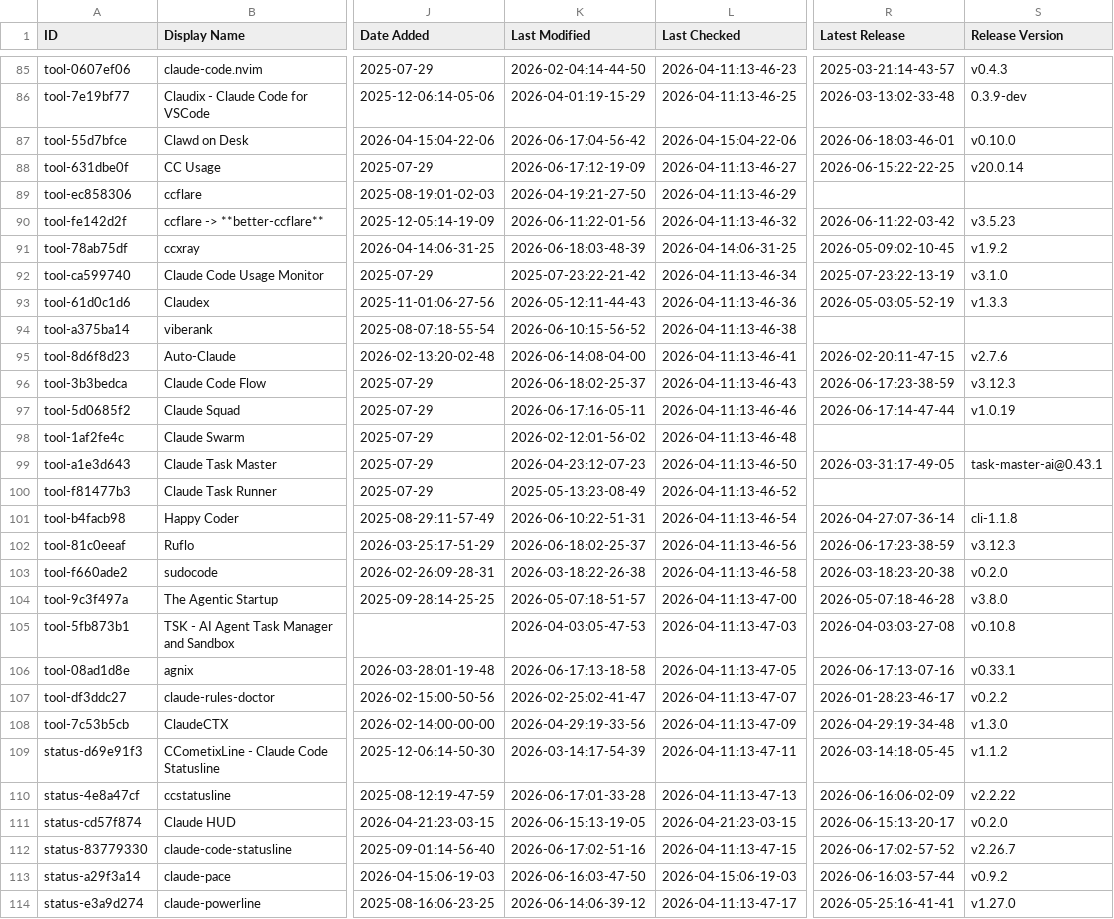
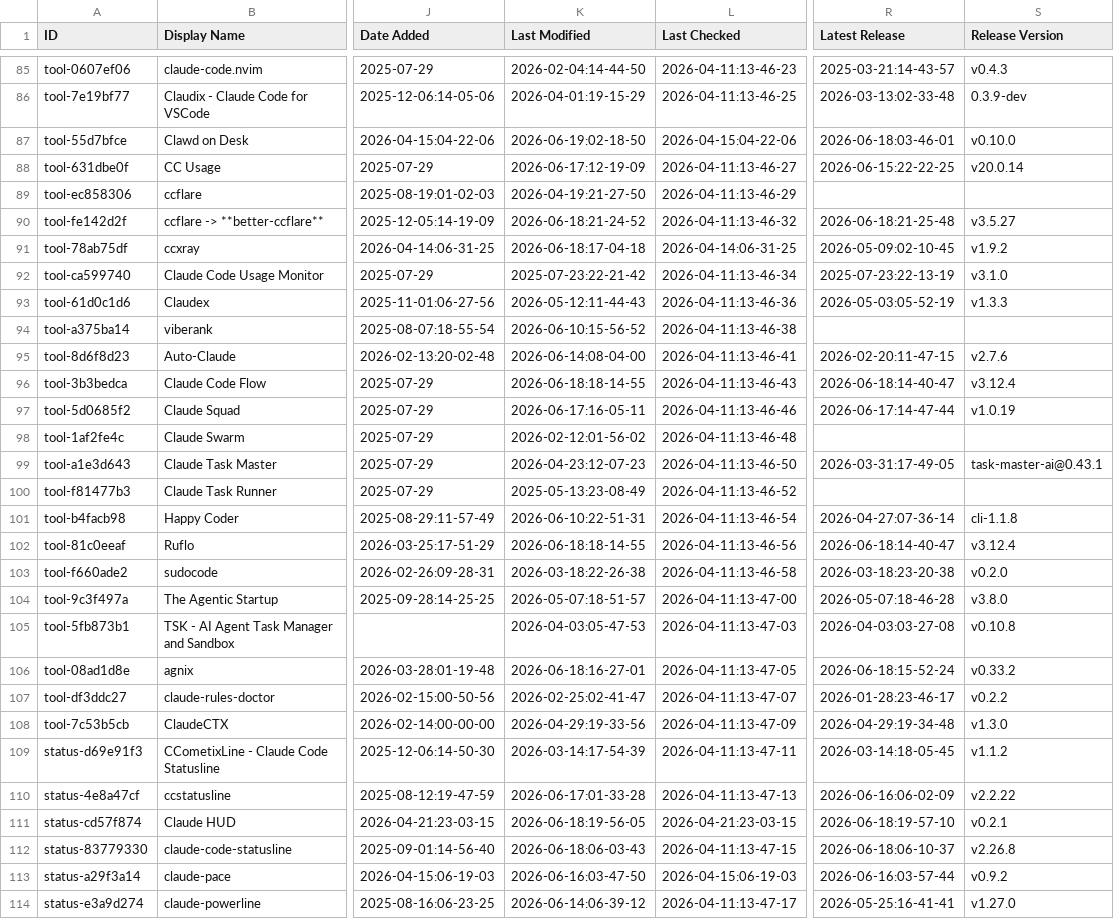
Before and after one commit to mfeindt0705/awesome-claude-code, a CSV file: THE_RESOURCES_TABLE.csv, drawn as a sheet; only a part is shown, gaps mark what is left out; the diff covers the shown part only; the diff names each change by its address in the sheet, - before the commit and + after, or states it on an @@ line.

```diff
--- a/THE_RESOURCES_TABLE.csv
+++ b/THE_RESOURCES_TABLE.csv
-K87 (Last Modified): 2026-06-17:04-56-42
+K87 (Last Modified): 2026-06-19:02-18-50
-K90 (Last Modified): 2026-06-11:22-01-56
+K90 (Last Modified): 2026-06-18:21-24-52
-R90 (Latest Release): 2026-06-11:22-03-42
+R90 (Latest Release): 2026-06-18:21-25-48
-S90 (Release Version): v3.5.23
+S90 (Release Version): v3.5.27
-K91 (Last Modified): 2026-06-18:03-48-39
+K91 (Last Modified): 2026-06-18:17-04-18
-K96 (Last Modified): 2026-06-18:02-25-37
+K96 (Last Modified): 2026-06-18:18-14-55
-R96 (Latest Release): 2026-06-17:23-38-59
+R96 (Latest Release): 2026-06-18:14-40-47
-S96 (Release Version): v3.12.3
+S96 (Release Version): v3.12.4
-K102 (Last Modified): 2026-06-18:02-25-37
+K102 (Last Modified): 2026-06-18:18-14-55
-R102 (Latest Release): 2026-06-17:23-38-59
+R102 (Latest Release): 2026-06-18:14-40-47
-S102 (Release Version): v3.12.3
+S102 (Release Version): v3.12.4
-K106 (Last Modified): 2026-06-17:13-18-58
+K106 (Last Modified): 2026-06-18:16-27-01
-R106 (Latest Release): 2026-06-17:13-07-16
+R106 (Latest Release): 2026-06-18:15-52-24
-S106 (Release Version): v0.33.1
+S106 (Release Version): v0.33.2
-K111 (Last Modified): 2026-06-15:13-19-05
+K111 (Last Modified): 2026-06-18:19-56-05
-R111 (Latest Release): 2026-06-15:13-20-17
+R111 (Latest Release): 2026-06-18:19-57-10
-S111 (Release Version): v0.2.0
+S111 (Release Version): v0.2.1
-K112 (Last Modified): 2026-06-17:02-51-16
+K112 (Last Modified): 2026-06-18:06-03-43
-R112 (Latest Release): 2026-06-17:02-57-52
+R112 (Latest Release): 2026-06-18:06-10-37
-S112 (Release Version): v2.26.7
+S112 (Release Version): v2.26.8
```
Also changed, not shown: 27 edited cells elsewhere in this file.
